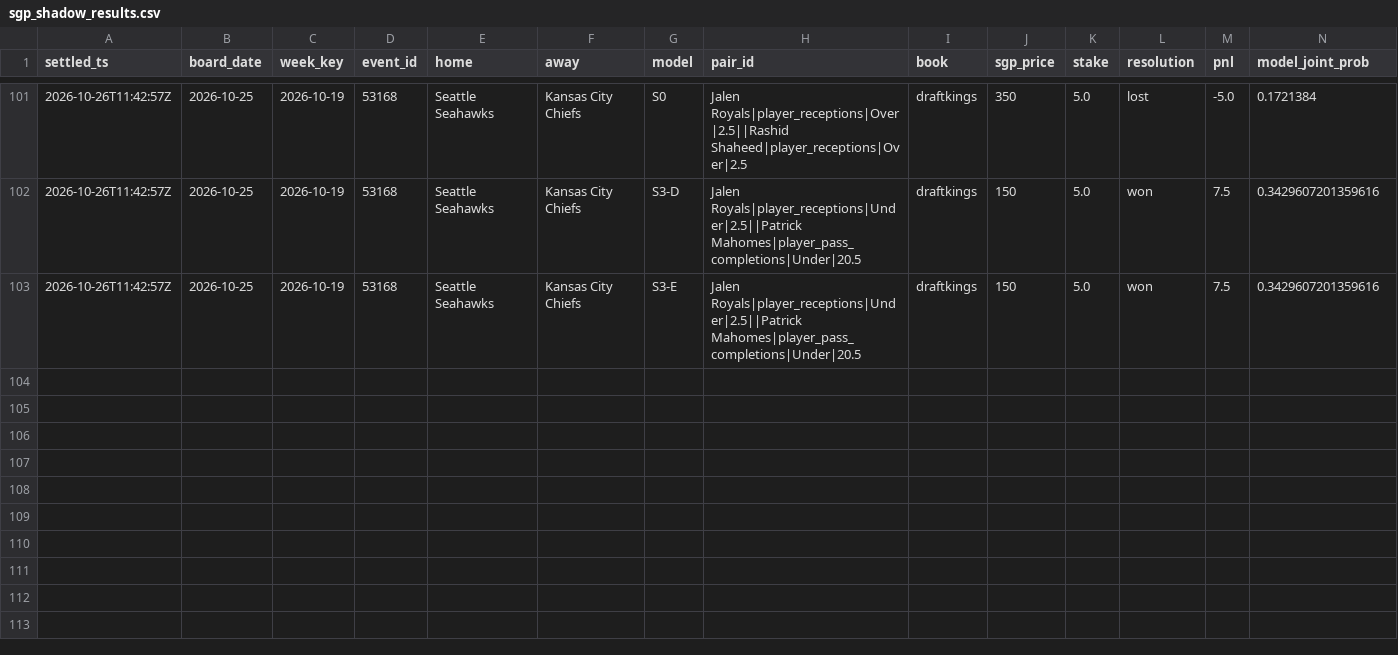
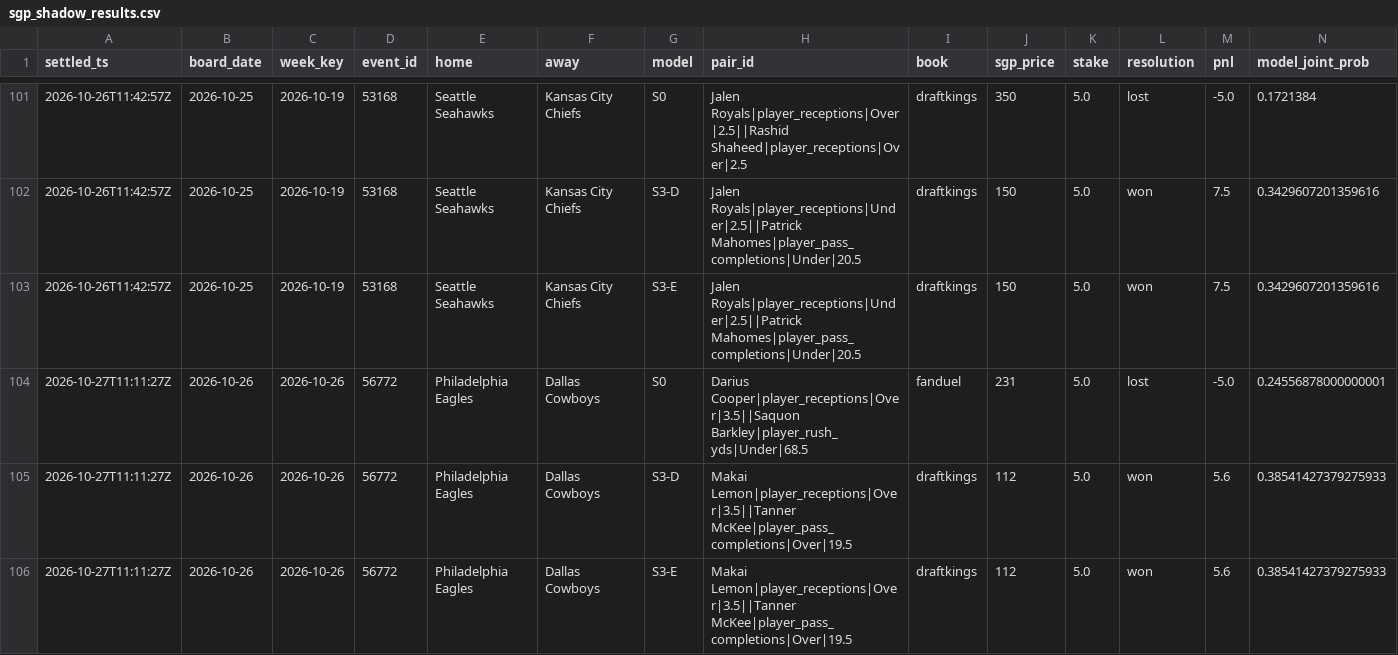
Before and after one commit to zilverest/prop-lab, a CSV file: data/sgp_shadow_results.csv, drawn as a sheet; only a part is shown, gaps mark what is left out; rows hold the shown columns only; the diff names each change by its address in the sheet, - before the commit and + after, or states it on an @@ line.

```diff
--- a/data/sgp_shadow_results.csv
+++ b/data/sgp_shadow_results.csv
+row 104: 2026-10-27T11:11:27Z | 2026-10-26 | 2026-10-26 | 56772 | Philadelphia Eagles | Dallas Cowboys | S0 | Darius Cooper|player_receptions|Over|3.5||Saquon Barkley|player_rush_yds|Under|68.5 | fanduel | 231 | 5.0 | lost | -5.0 | 0.24556878000000001
+row 105: 2026-10-27T11:11:27Z | 2026-10-26 | 2026-10-26 | 56772 | Philadelphia Eagles | Dallas Cowboys | S3-D | Makai Lemon|player_receptions|Over|3.5||Tanner McKee|player_pass_completions|Over|19.5 | draftkings | 112 | 5.0 | won | 5.6 | 0.38541427379275933
+row 106: 2026-10-27T11:11:27Z | 2026-10-26 | 2026-10-26 | 56772 | Philadelphia Eagles | Dallas Cowboys | S3-E | Makai Lemon|player_receptions|Over|3.5||Tanner McKee|player_pass_completions|Over|19.5 | draftkings | 112 | 5.0 | won | 5.6 | 0.38541427379275933
```
Also changed, not shown: data/e1_early_edge_signals.csv, data/pipeline_health.csv, 9 other files.
